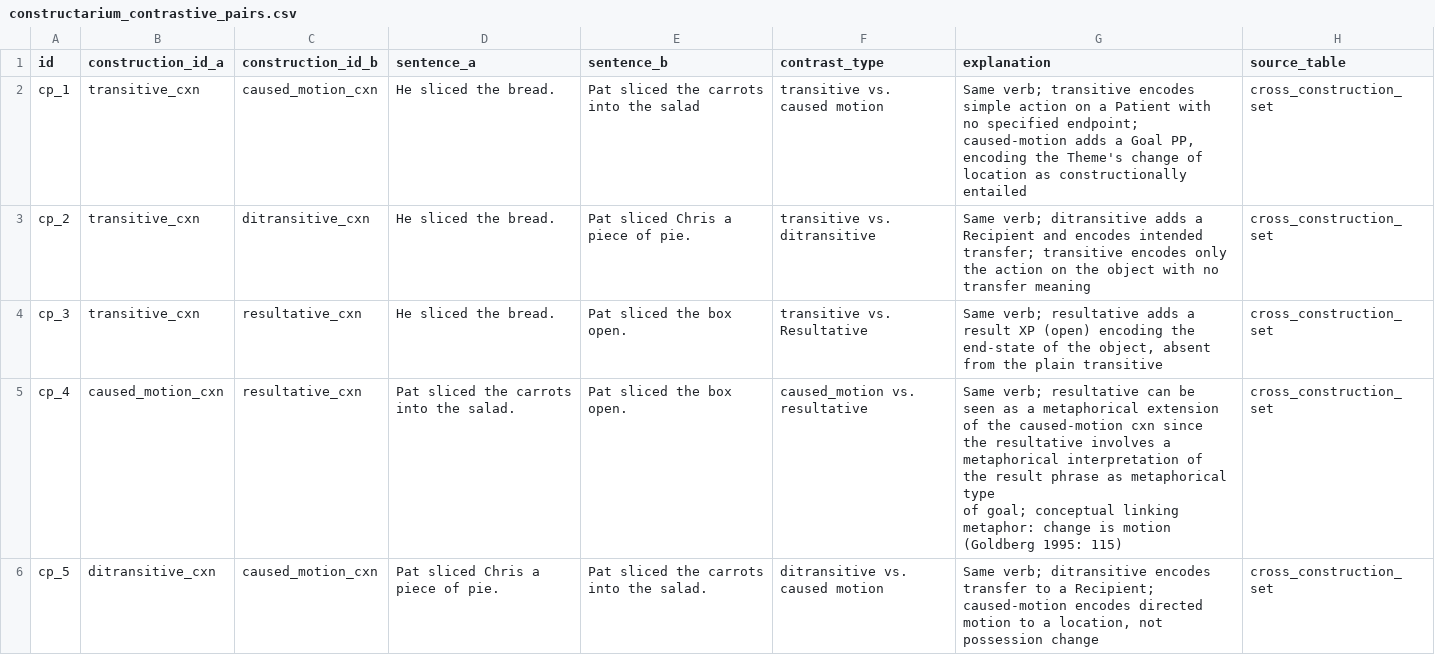
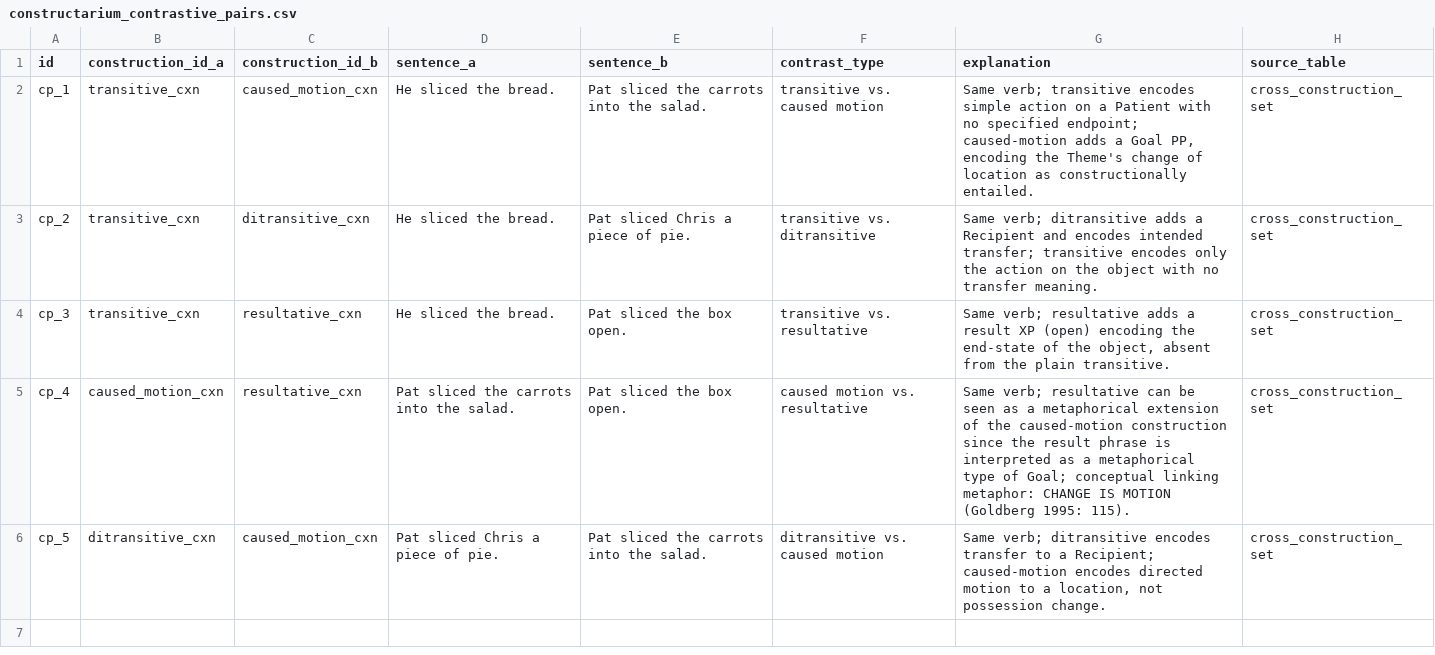
Before and after one commit to lyabi/constructarium, a CSV file: data/constructarium_contrastive_pairs.csv, drawn as a sheet.

```diff
--- a/data/constructarium_contrastive_pairs.csv
+++ b/data/constructarium_contrastive_pairs.csv
@@ -1,7 +1,6 @@
 id;construction_id_a;construction_id_b;sentence_a;sentence_b;contrast_type;explanation;source_table
-cp_1;transitive_cxn;caused_motion_cxn;He sliced the bread.;Pat sliced the carrots into the salad;transitive vs. caused motion;"Same verb; transitive encodes simple action on a Patient with no specified endpoint; caused-motion adds a Goal PP, encoding the Theme's change of location as constructionally entailed";cross_construction_set
-cp_2;transitive_cxn;ditransitive_cxn;He sliced the bread.;Pat sliced Chris a piece of pie.;transitive vs. ditransitive;"Same verb; ditransitive adds a Recipient and encodes intended transfer; transitive encodes only the action on the object with no transfer meaning";cross_construction_set
-cp_3;transitive_cxn;resultative_cxn;He sliced the bread.;Pat sliced the box open.;transitive vs. Resultative;"Same verb; resultative adds a result XP (open) encoding the end-state of the object, absent from the plain transitive";cross_construction_set
-cp_4;caused_motion_cxn;resultative_cxn;Pat sliced the carrots into the salad.;Pat sliced the box open.;caused_motion vs. resultative;"Same verb; resultative can be seen as a metaphorical extension of the caused-motion cxn since the resultative involves a metaphorical interpretation of the result phrase as metaphorical type
-of goal; conceptual linking metaphor: change is motion (Goldberg 1995: 115)";cross_construction_set
-cp_5;ditransitive_cxn; caused_motion_cxn;Pat sliced Chris a piece of pie.;Pat sliced the carrots into the salad.;ditransitive vs. caused motion;"Same verb; ditransitive encodes transfer to a Recipient; caused-motion encodes directed motion to a location, not possession change";cross_construction_set
+cp_1;transitive_cxn;caused_motion_cxn;He sliced the bread.;Pat sliced the carrots into the salad.;transitive vs. caused motion;"Same verb; transitive encodes simple action on a Patient with no specified endpoint; caused-motion adds a Goal PP, encoding the Theme's change of location as constructionally entailed.";cross_construction_set
+cp_2;transitive_cxn;ditransitive_cxn;He sliced the bread.;Pat sliced Chris a piece of pie.;transitive vs. ditransitive;"Same verb; ditransitive adds a Recipient and encodes intended transfer; transitive encodes only the action on the object with no transfer meaning.";cross_construction_set
+cp_3;transitive_cxn;resultative_cxn;He sliced the bread.;Pat sliced the box open.;transitive vs. resultative;"Same verb; resultative adds a result XP (open) encoding the end-state of the object, absent from the plain transitive.";cross_construction_set
+cp_4;caused_motion_cxn;resultative_cxn;Pat sliced the carrots into the salad.;Pat sliced the box open.;caused motion vs. resultative;"Same verb; resultative can be seen as a metaphorical extension of the caused-motion construction since the result phrase is interpreted as a metaphorical type of Goal; conceptual linking metaphor: CHANGE IS MOTION (Goldberg 1995: 115).";cross_construction_set
+cp_5;ditransitive_cxn;caused_motion_cxn;Pat sliced Chris a piece of pie.;Pat sliced the carrots into the salad.;ditransitive vs. caused motion;"Same verb; ditransitive encodes transfer to a Recipient; caused-motion encodes directed motion to a location, not possession change.";cross_construction_set
```
Also changed, not shown: data/constructarium_constructions.csv, data/constructarium_cross_construction_set.csv, 14 other files.
